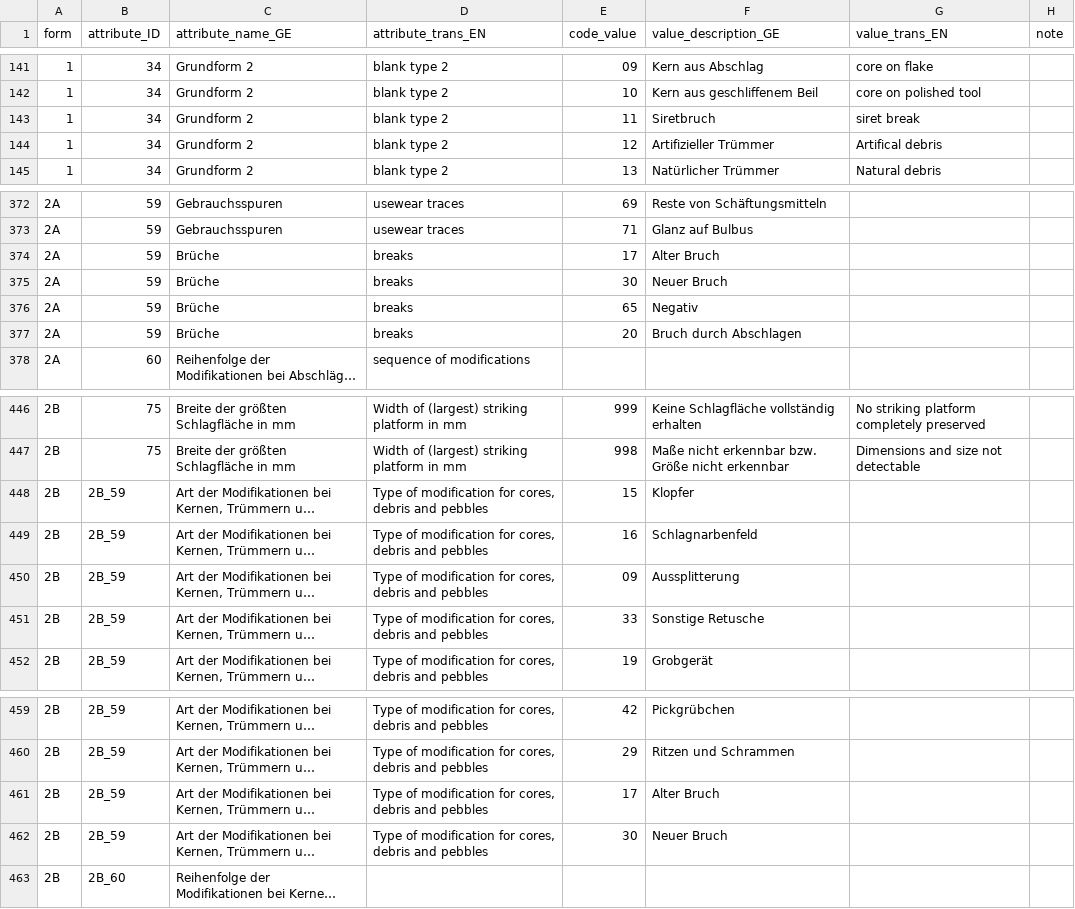
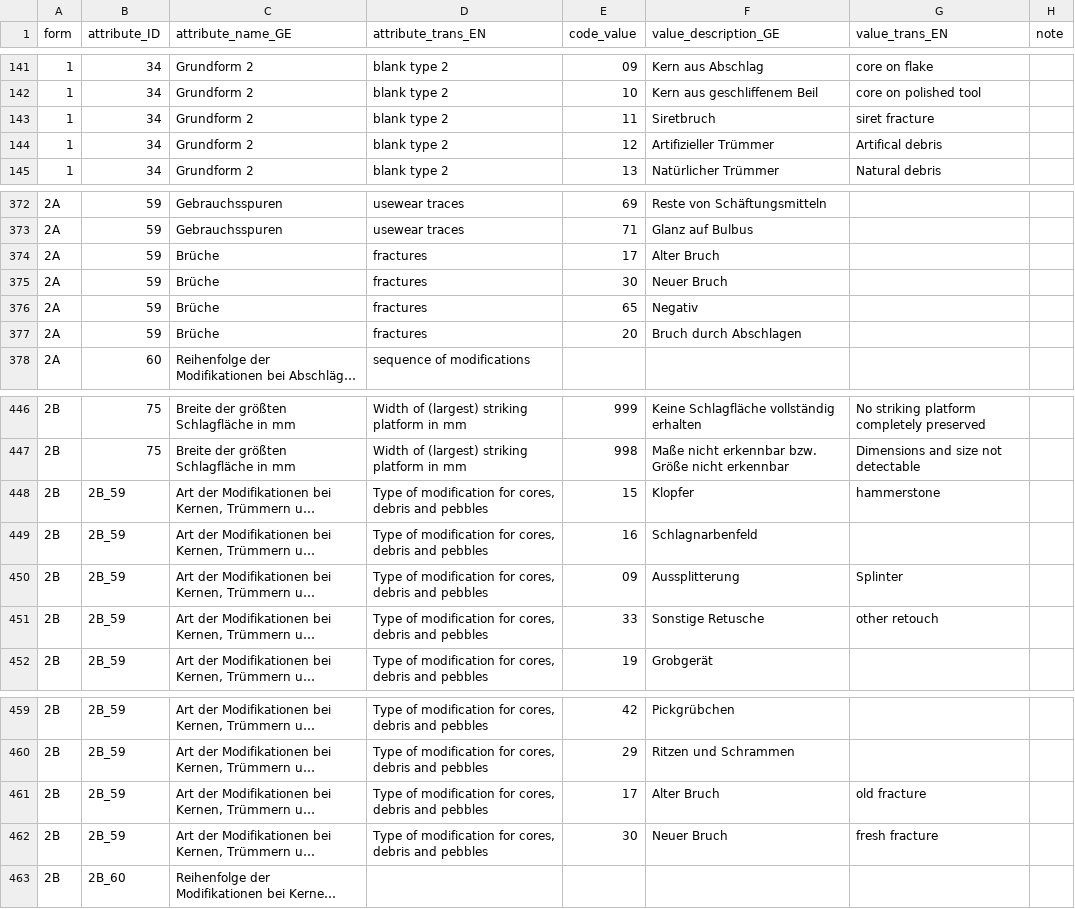
Before and after one commit to tupuni/lexicon, a CSV file: SDS_recording/SDS_german_english_LB.csv, drawn as a sheet; only a part is shown, gaps mark what is left out; long unchanged cells end in …; the diff names each change by its address in the sheet, - before the commit and + after, or states it on an @@ line.

Commit message:
Update SDS_german_english_LB.csv

```diff
--- a/SDS_recording/SDS_german_english_LB.csv
+++ b/SDS_recording/SDS_german_english_LB.csv
-G143 (value_trans_EN): siret break
+G143 (value_trans_EN): siret fracture
-D374:D377 (attribute_trans_EN): breaks
+D374:D377 (attribute_trans_EN): fractures
-G448 (value_trans_EN): (empty)
+G448 (value_trans_EN): hammerstone
-G450 (value_trans_EN): (empty)
+G450 (value_trans_EN): Splinter
-G451 (value_trans_EN): (empty)
+G451 (value_trans_EN): other retouch
-G461 (value_trans_EN): (empty)
+G461 (value_trans_EN): old fracture
-G462 (value_trans_EN): (empty)
+G462 (value_trans_EN): fresh fracture
```
